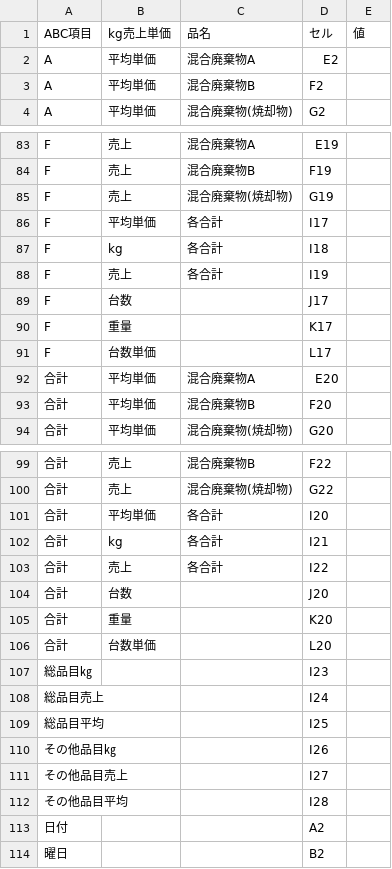
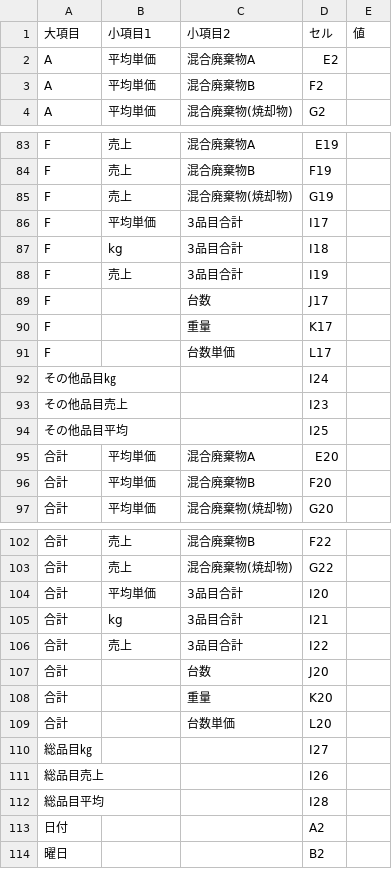
Before and after one commit to torotorokou/work_streamlit, a CSV file: Sanbou_app/data/master/abc_average_write_targets.csv, drawn as a sheet; only a part is shown, gaps mark what is left out; the diff covers the shown part only.

Commit message:
その他以外の合計計算は完了。次は総品目・その他品目の計算

```diff
--- a/Sanbou_app/data/master/abc_average_write_targets.csv
+++ b/Sanbou_app/data/master/abc_average_write_targets.csv
@@ -1,2 +1,2 @@
-ABC項目,kg売上単価,品名,セル,値
+大項目,小項目1,小項目2,セル,値
 A,平均単価,混合廃棄物A,E2,
@@ -85,8 +85,11 @@ F,売上,混合廃棄物B,F19,
 F,売上,混合廃棄物(焼却物),G19,
-F,平均単価,各合計,I17,
-F,kg,各合計,I18,
-F,売上,各合計,I19,
-F,台数,,J17,
-F,重量,,K17,
-F,台数単価,,L17,
+F,平均単価,3品目合計,I17,
+F,kg,3品目合計,I18,
+F,売上,3品目合計,I19,
+F,,台数,J17,
+F,,重量,K17,
+F,,台数単価,L17,
+その他品目㎏,,,I24,
+その他品目売上,,,I23,
+その他品目平均,,,I25,
 合計,平均単価,混合廃棄物A,E20,
@@ -100,14 +103,11 @@ F,台数単価,,L17,
 合計,売上,混合廃棄物(焼却物),G22,
-合計,平均単価,各合計,I20,
-合計,kg,各合計,I21,
-合計,売上,各合計,I22,
-合計,台数,,J20,
-合計,重量,,K20,
-合計,台数単価,,L20,
-総品目㎏,,,I23,
-総品目売上,,,I24,
-総品目平均,,,I25,
-その他品目㎏,,,I26,
-その他品目売上,,,I27,
-その他品目平均,,,I28,
+合計,平均単価,3品目合計,I20,
+合計,kg,3品目合計,I21,
+合計,売上,3品目合計,I22,
+合計,,台数,J20,
+合計,,重量,K20,
+合計,,台数単価,L20,
+総品目㎏,,,I27,
+総品目売上,,,I26,
+総品目平均,,,I28,
 日付,,,A2,
```
Also changed, not shown: 45 edited cells elsewhere in this file, 4 other files.
